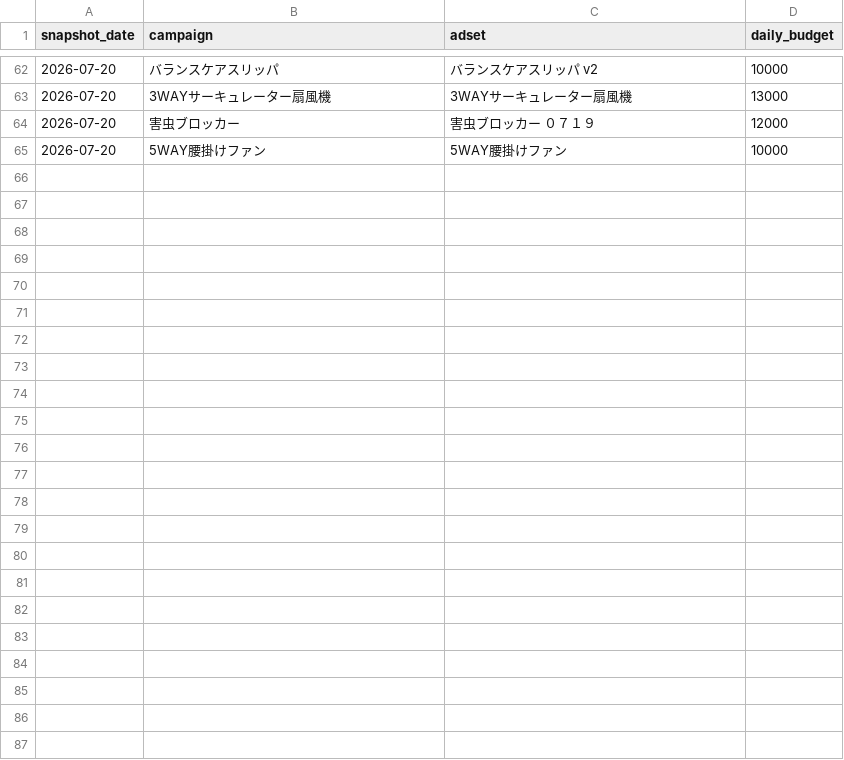
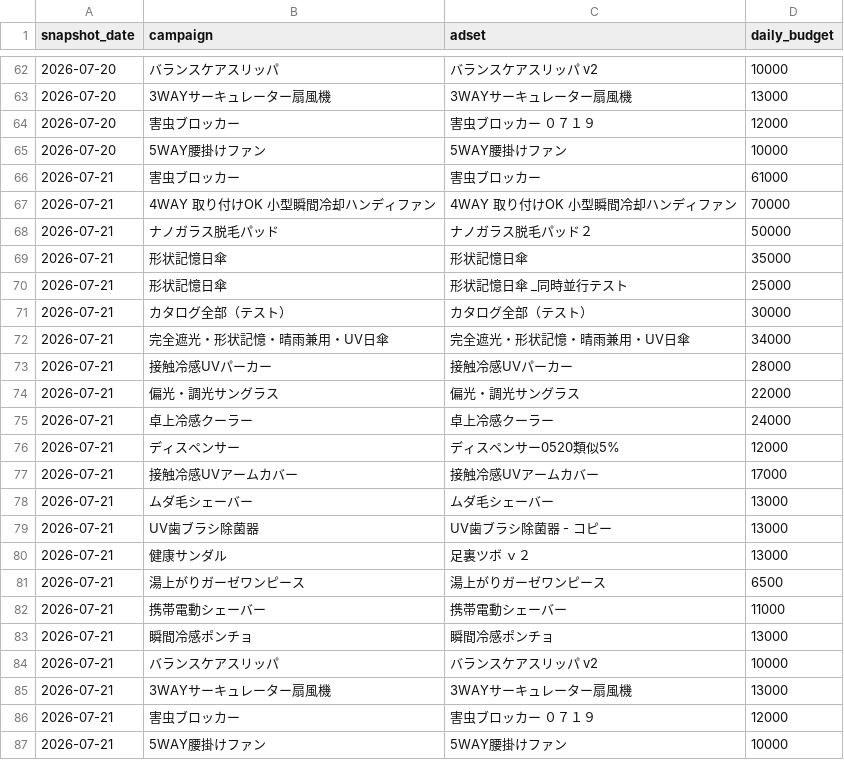
Before and after one commit to finracofficial-cmd/LOOana, a CSV file: data/budget-snapshots.csv, drawn as a sheet; only a part is shown, gaps mark what is left out.

```diff
--- a/data/budget-snapshots.csv
+++ b/data/budget-snapshots.csv
@@ -65 +65,23 @@ snapshot_date,campaign,adset,daily_budget
 2026-07-20,5WAY腰掛けファン,5WAY腰掛けファン,10000
+2026-07-21,害虫ブロッカー,害虫ブロッカー,61000
+2026-07-21,4WAY 取り付けOK 小型瞬間冷却ハンディファン,4WAY 取り付けOK 小型瞬間冷却ハンディファン,70000
+2026-07-21,ナノガラス脱毛パッド,ナノガラス脱毛パッド２,50000
+2026-07-21,形状記憶日傘,形状記憶日傘,35000
+2026-07-21,形状記憶日傘,形状記憶日傘 _同時並行テスト,25000
+2026-07-21,カタログ全部（テスト）,カタログ全部（テスト）,30000
+2026-07-21,完全遮光・形状記憶・晴雨兼用・UV日傘,完全遮光・形状記憶・晴雨兼用・UV日傘,34000
+2026-07-21,接触冷感UVパーカー,接触冷感UVパーカー,28000
+2026-07-21,偏光・調光サングラス,偏光・調光サングラス,22000
+2026-07-21,卓上冷感クーラー,卓上冷感クーラー,24000
+2026-07-21,ディスペンサー,ディスペンサー0520類似5%,12000
+2026-07-21,接触冷感UVアームカバー,接触冷感UVアームカバー,17000
+2026-07-21,ムダ毛シェーバー,ムダ毛シェーバー,13000
+2026-07-21,UV歯ブラシ除菌器,UV歯ブラシ除菌器 - コピー,13000
+2026-07-21,健康サンダル,足裏ツボ ｖ２,13000
+2026-07-21,湯上がりガーゼワンピース,湯上がりガーゼワンピース,6500
+2026-07-21,携帯電動シェーバー,携帯電動シェーバー,11000
+2026-07-21,瞬間冷感ポンチョ,瞬間冷感ポンチョ,13000
+2026-07-21,バランスケアスリッパ,バランスケアスリッパ v2,10000
+2026-07-21,3WAYサーキュレーター扇風機,3WAYサーキュレーター扇風機,13000
+2026-07-21,害虫ブロッカー,害虫ブロッカー ０７１９,12000
+2026-07-21,5WAY腰掛けファン,5WAY腰掛けファン,10000
```
